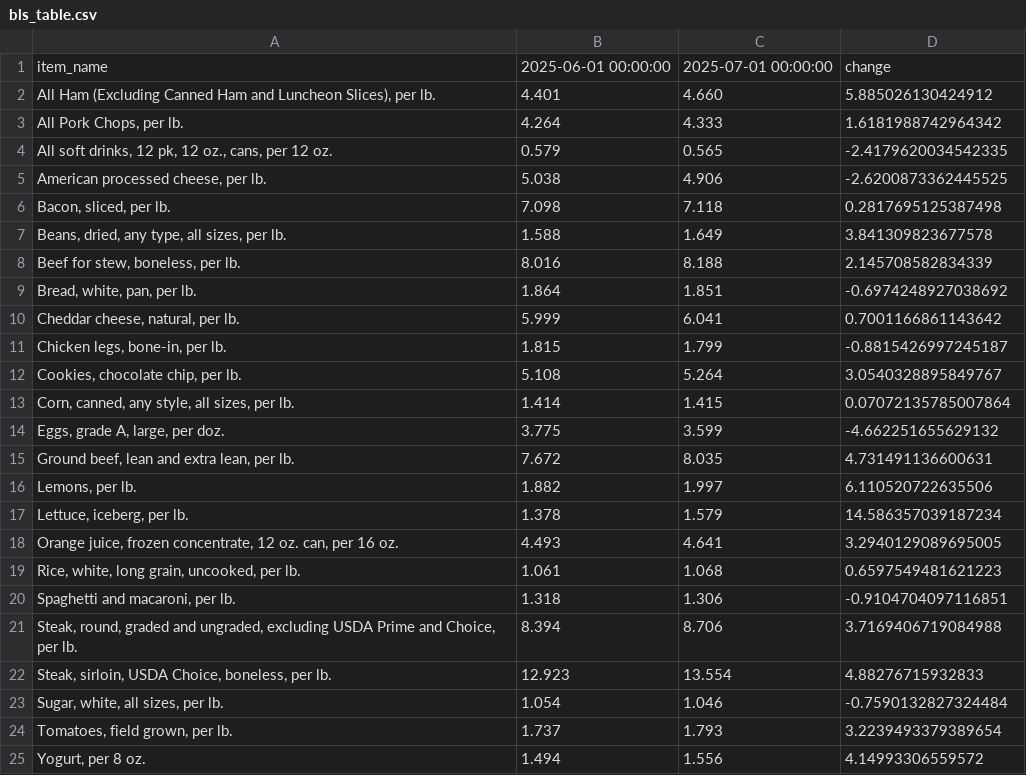
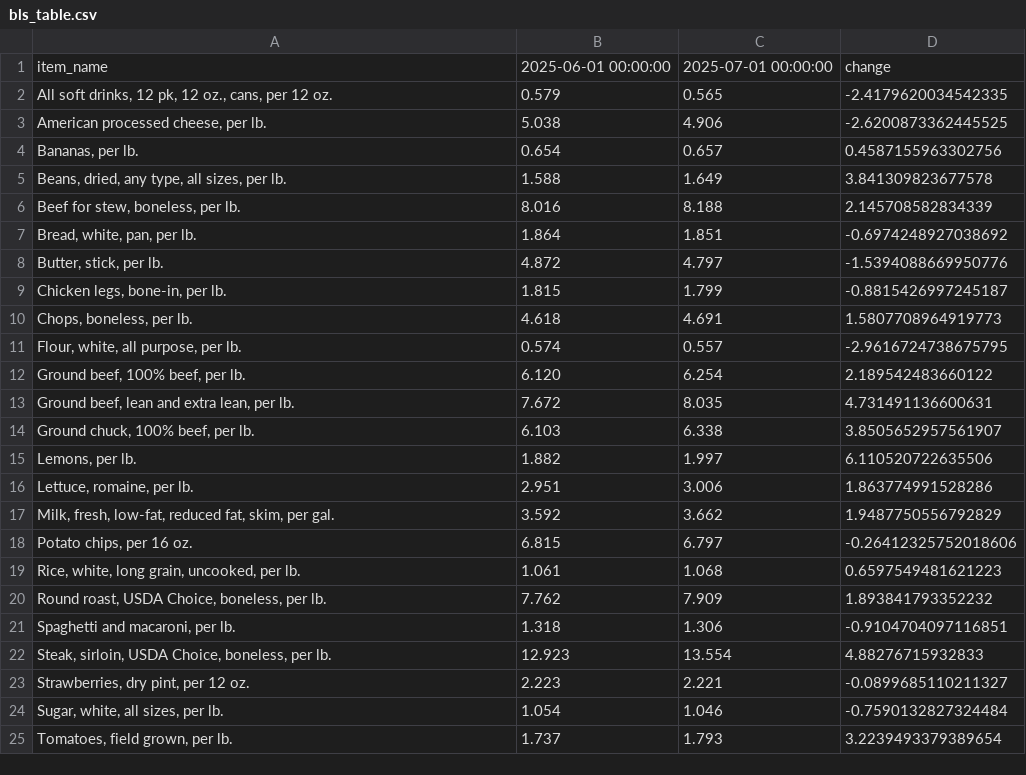
Before and after one commit to kv-hearst/cpi-api, a CSV file: data/bls_table.csv, drawn as a sheet.

```diff
--- a/data/bls_table.csv
+++ b/data/bls_table.csv
@@ -1,7 +1,5 @@
 item_name,2025-06-01 00:00:00,2025-07-01 00:00:00,change
-"All Ham (Excluding Canned Ham and Luncheon Slices), per lb.",4.401,4.660,5.885026130424912
-"All Pork Chops, per lb.",4.264,4.333,1.6181988742964342
 "All soft drinks, 12 pk, 12 oz., cans, per 12 oz.",0.579,0.565,-2.4179620034542335
 "American processed cheese, per lb.",5.038,4.906,-2.6200873362445525
-"Bacon, sliced, per lb.",7.098,7.118,0.2817695125387498
+"Bananas, per lb.",0.654,0.657,0.4587155963302756
 "Beans, dried, any type, all sizes, per lb.",1.588,1.649,3.841309823677578
@@ -9,17 +7,19 @@ item_name,2025-06-01 00:00:00,2025-07-01 00:00:00,change
 "Bread, white, pan, per lb.",1.864,1.851,-0.6974248927038692
-"Cheddar cheese, natural, per lb.",5.999,6.041,0.7001166861143642
+"Butter, stick, per lb.",4.872,4.797,-1.5394088669950776
 "Chicken legs, bone-in, per lb.",1.815,1.799,-0.8815426997245187
-"Cookies, chocolate chip, per lb.",5.108,5.264,3.0540328895849767
-"Corn, canned, any style, all sizes, per lb.",1.414,1.415,0.07072135785007864
-"Eggs, grade A, large, per doz.",3.775,3.599,-4.662251655629132
+"Chops, boneless, per lb.",4.618,4.691,1.5807708964919773
+"Flour, white, all purpose, per lb.",0.574,0.557,-2.9616724738675795
+"Ground beef, 100% beef, per lb.",6.120,6.254,2.189542483660122
 "Ground beef, lean and extra lean, per lb.",7.672,8.035,4.731491136600631
+"Ground chuck, 100% beef, per lb.",6.103,6.338,3.8505652957561907
 "Lemons, per lb.",1.882,1.997,6.110520722635506
-"Lettuce, iceberg, per lb.",1.378,1.579,14.586357039187234
-"Orange juice, frozen concentrate, 12 oz. can, per 16 oz.",4.493,4.641,3.2940129089695005
+"Lettuce, romaine, per lb.",2.951,3.006,1.863774991528286
+"Milk, fresh, low-fat, reduced fat, skim, per gal.",3.592,3.662,1.9487750556792829
+"Potato chips, per 16 oz.",6.815,6.797,-0.26412325752018606
 "Rice, white, long grain, uncooked, per lb.",1.061,1.068,0.6597549481621223
+"Round roast, USDA Choice, boneless, per lb.",7.762,7.909,1.893841793352232
 "Spaghetti and macaroni, per lb.",1.318,1.306,-0.9104704097116851
-"Steak, round, graded and ungraded, excluding USDA Prime and Choice, per lb.",8.394,8.706,3.7169406719084988
 "Steak, sirloin, USDA Choice, boneless, per lb.",12.923,13.554,4.88276715932833
+"Strawberries, dry pint, per 12 oz.",2.223,2.221,-0.0899685110211327
 "Sugar, white, all sizes, per lb.",1.054,1.046,-0.7590132827324484
 "Tomatoes, field grown, per lb.",1.737,1.793,3.2239493379389654
-"Yogurt, per 8 oz.",1.494,1.556,4.14993306559572
```
Also changed, not shown: data/bls_chart.csv, data/bls_data.csv.
